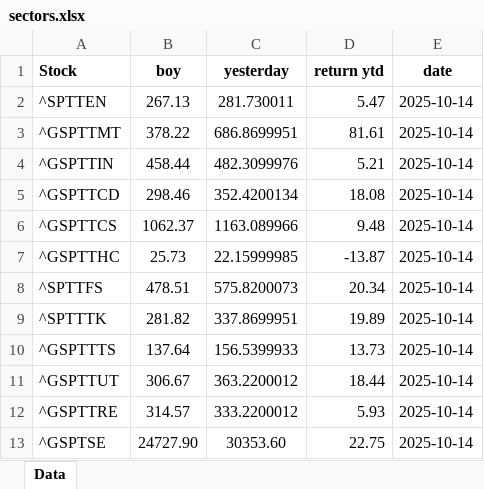
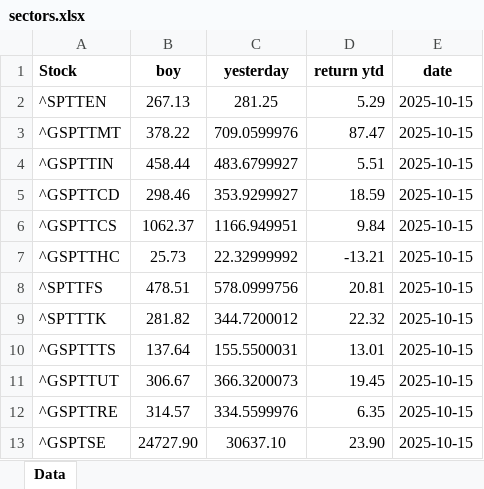
Before and after one commit to mcleancapital/realcpican, an Excel workbook: data/sectors.xlsx, sheet Data, drawn as a sheet; values as stored, in another font and other column widths than the file's, no borders; the diff names each change by its address in the sheet, - before the commit and + after, or states it on an @@ line.

```diff
--- a/data/sectors.xlsx (sheet Data)
+++ b/data/sectors.xlsx (sheet Data)
-C2 (yesterday): 281.730011
+C2 (yesterday): 281.25
-D2 (return ytd): 5.47
+D2 (return ytd): 5.29
-E2:E13 (date): 2025-10-14
+E2:E13 (date): 2025-10-15
-C3 (yesterday): 686.8699951
+C3 (yesterday): 709.0599976
-D3 (return ytd): 81.61
+D3 (return ytd): 87.47
-C4 (yesterday): 482.3099976
+C4 (yesterday): 483.6799927
-D4 (return ytd): 5.21
+D4 (return ytd): 5.51
-C5 (yesterday): 352.4200134
+C5 (yesterday): 353.9299927
-D5 (return ytd): 18.08
+D5 (return ytd): 18.59
-C6 (yesterday): 1163.089966
+C6 (yesterday): 1166.949951
-D6 (return ytd): 9.48
+D6 (return ytd): 9.84
-C7 (yesterday): 22.15999985
+C7 (yesterday): 22.32999992
-D7 (return ytd): -13.87
+D7 (return ytd): -13.21
-C8 (yesterday): 575.8200073
+C8 (yesterday): 578.0999756
-D8 (return ytd): 20.34
+D8 (return ytd): 20.81
-C9 (yesterday): 337.8699951
+C9 (yesterday): 344.7200012
-D9 (return ytd): 19.89
+D9 (return ytd): 22.32
-C10 (yesterday): 156.5399933
+C10 (yesterday): 155.5500031
-D10 (return ytd): 13.73
+D10 (return ytd): 13.01
-C11 (yesterday): 363.2200012
+C11 (yesterday): 366.3200073
-D11 (return ytd): 18.44
+D11 (return ytd): 19.45
-C12 (yesterday): 333.2200012
+C12 (yesterday): 334.5599976
-D12 (return ytd): 5.93
+D12 (return ytd): 6.35
-C13 (yesterday): 30353.60
+C13 (yesterday): 30637.10
-D13 (return ytd): 22.75
+D13 (return ytd): 23.90
```
